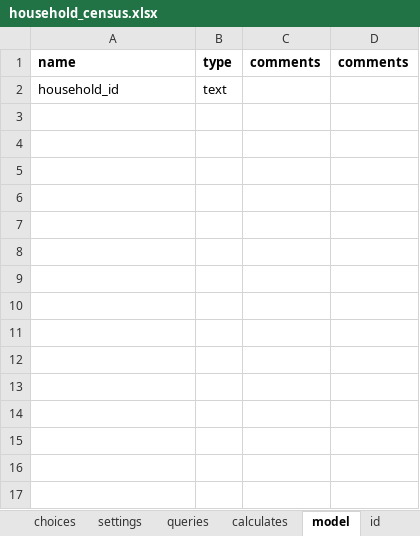
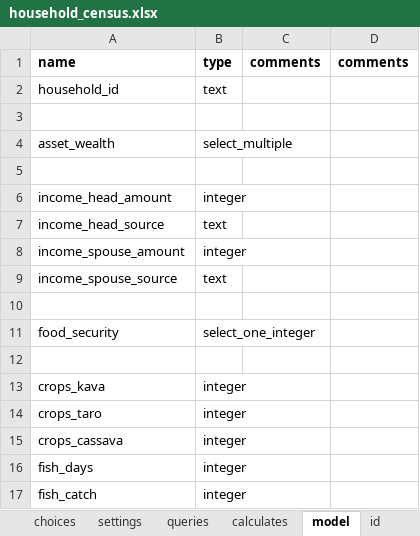
Before and after one commit to Fijian-Networks/Data-Collection, an Excel workbook: cohesionAndConflict_odkx/app/config/tables/household_census/forms/household_census/household_census.xlsx, sheet model, drawn as a sheet; values as stored, in another font and other column widths than the file's, no borders; the diff names each change by its address in the sheet, - before the commit and + after, or states it on an @@ line.

```diff
--- a/cohesionAndConflict_odkx/app/config/tables/household_census/forms/household_census/household_census.xlsx (sheet model)
+++ b/cohesionAndConflict_odkx/app/config/tables/household_census/forms/household_census/household_census.xlsx (sheet model)
+row 3: (empty)
+row 4: asset_wealth | select_multiple
+row 5: (empty)
+row 6: income_head_amount | integer
+row 7: income_head_source | text
+row 8: income_spouse_amount | integer
+row 9: income_spouse_source | text
+row 10: (empty)
+row 11: food_security | select_one_integer
+row 12: (empty)
+row 13: crops_kava | integer
+row 14: crops_taro | integer
+row 15: crops_cassava | integer
+row 16: fish_days | integer
+row 17: fish_catch | integer
```
Also changed, not shown: sheet choices, sheet crops_fishing, sheet income, sheet survey, sheet asset_wealth, sheet food_security, 1 more sheet, cohesionAndConflict_odkx/app/config/assets/framework/forms/framework/framework.xlsx, cohesionAndConflict_odkx/app/config/tables/household_member/forms/household_member/household_member.xlsx, 19 other files.
